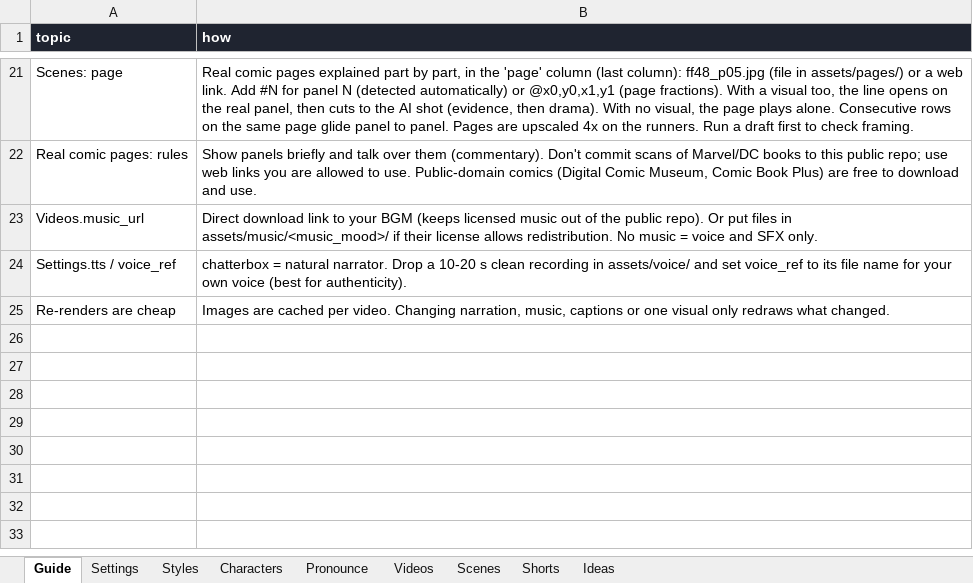
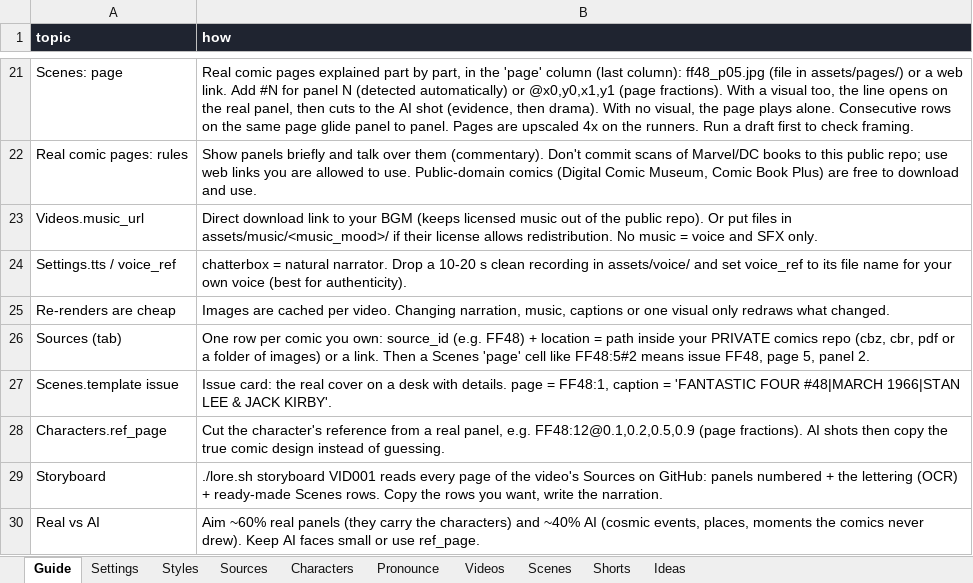
Before and after one commit to Aayush-13-cpu/lore-engine, an Excel workbook: content/lore_content.xlsx, sheet Guide, drawn as a sheet; only a part is shown, gaps mark what is left out; values as stored, in another font and other column widths than the file's, no borders; the diff names each change by its address in the sheet, - before the commit and + after, or states it on an @@ line.

```diff
--- a/content/lore_content.xlsx (sheet Guide)
+++ b/content/lore_content.xlsx (sheet Guide)
+sheet tab: Sources
+row 26: Sources (tab) | One row per comic you own: source_id (e.g. FF48) + location = path inside your PRIVATE comics repo (cbz, cbr, pdf or a folder of images) or a link. Then a Scenes 'page' cell like FF48:5#2 means issue FF48, page 5, panel 2.
+row 27: Scenes.template issue | Issue card: the real cover on a desk with details. page = FF48:1, caption = 'FANTASTIC FOUR #48|MARCH 1966|STAN LEE & JACK KIRBY'.
+row 28: Characters.ref_page | Cut the character's reference from a real panel, e.g. FF48:12@0.1,0.2,0.5,0.9 (page fractions). AI shots then copy the true comic design instead of guessing.
+row 29: Storyboard | ./lore.sh storyboard VID001 reads every page of the video's Sources on GitHub: panels numbered + the lettering (OCR) + ready-made Scenes rows. Copy the rows you want, write the narration.
+row 30: Real vs AI | Aim ~60% real panels (they carry the characters) and ~40% AI (cosmic events, places, moments the comics never drew). Keep AI faces small or use ref_page.
```
Also changed, not shown: sheet Scenes, sheet Characters, sheet Videos, sheet Styles, sheet Shorts, 11 other files.
